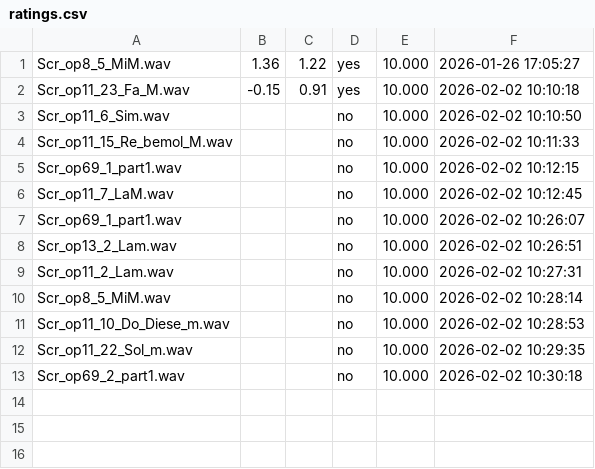
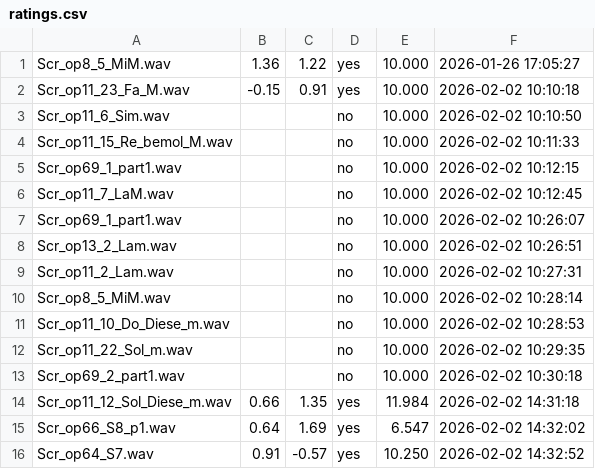
Before and after one commit to uzi-belfayez/Protocol_and_acquisition_of_eeg_musical_signals, a CSV file: ratings.csv, drawn as a sheet.

```diff
--- a/ratings.csv
+++ b/ratings.csv
@@ -13 +13,4 @@ Scr_op11_22_Sol_m.wav,,,no,10.000,2026-02-02 10:29:35
 Scr_op69_2_part1.wav,,,no,10.000,2026-02-02 10:30:18
+Scr_op11_12_Sol_Diese_m.wav,0.66,1.35,yes,11.984,2026-02-02 14:31:18
+Scr_op66_S8_p1.wav,0.64,1.69,yes,6.547,2026-02-02 14:32:02
+Scr_op64_S7.wav,0.91,-0.57,yes,10.250,2026-02-02 14:32:52
```
Also changed, not shown: 3 other files.
